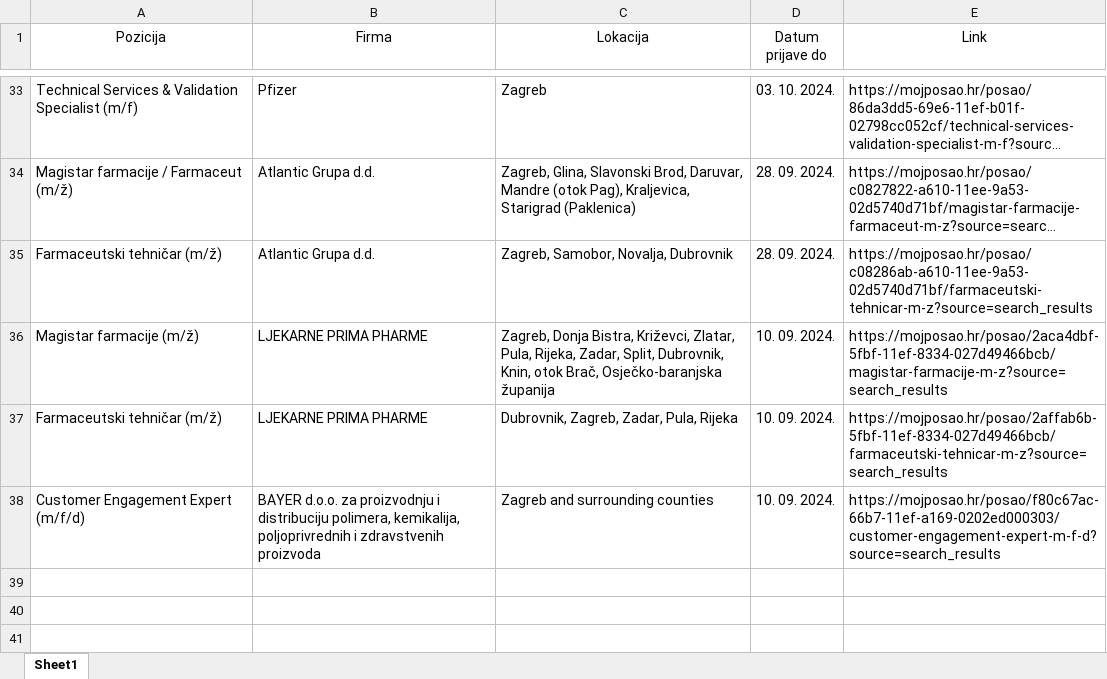
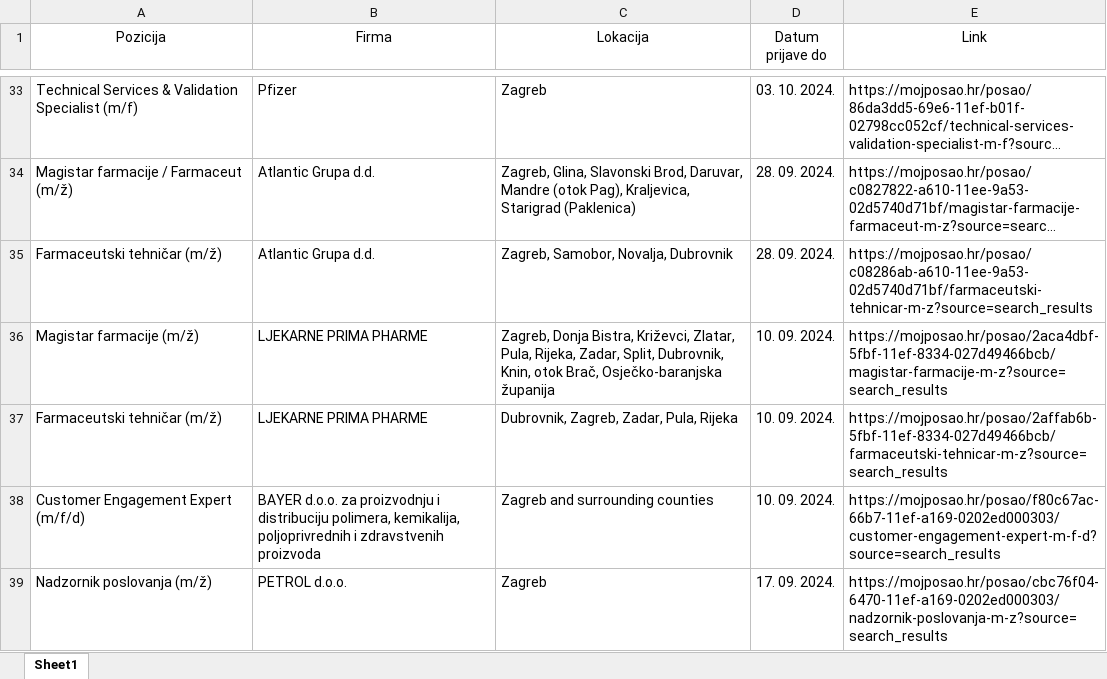
Before and after one commit to FraneCal/moj-posao-scraper, an Excel workbook: jobs.xlsx, sheet Sheet1, drawn as a sheet; only a part is shown, gaps mark what is left out; long unchanged cells end in …; values as stored, in another font and other column widths than the file's, no borders; the diff names each change by its address in the sheet, - before the commit and + after, or states it on an @@ line.

```diff
--- a/jobs.xlsx (sheet Sheet1)
+++ b/jobs.xlsx (sheet Sheet1)
+row 39: Nadzornik poslovanja (m/ž) | PETROL d.o.o. | Zagreb | 17. 09. 2024. | https://mojposao.hr/posao/cbc76f04-6470-11ef-a169-0202ed000303/nadzornik-poslovanja-m-z?source=search_results
```
